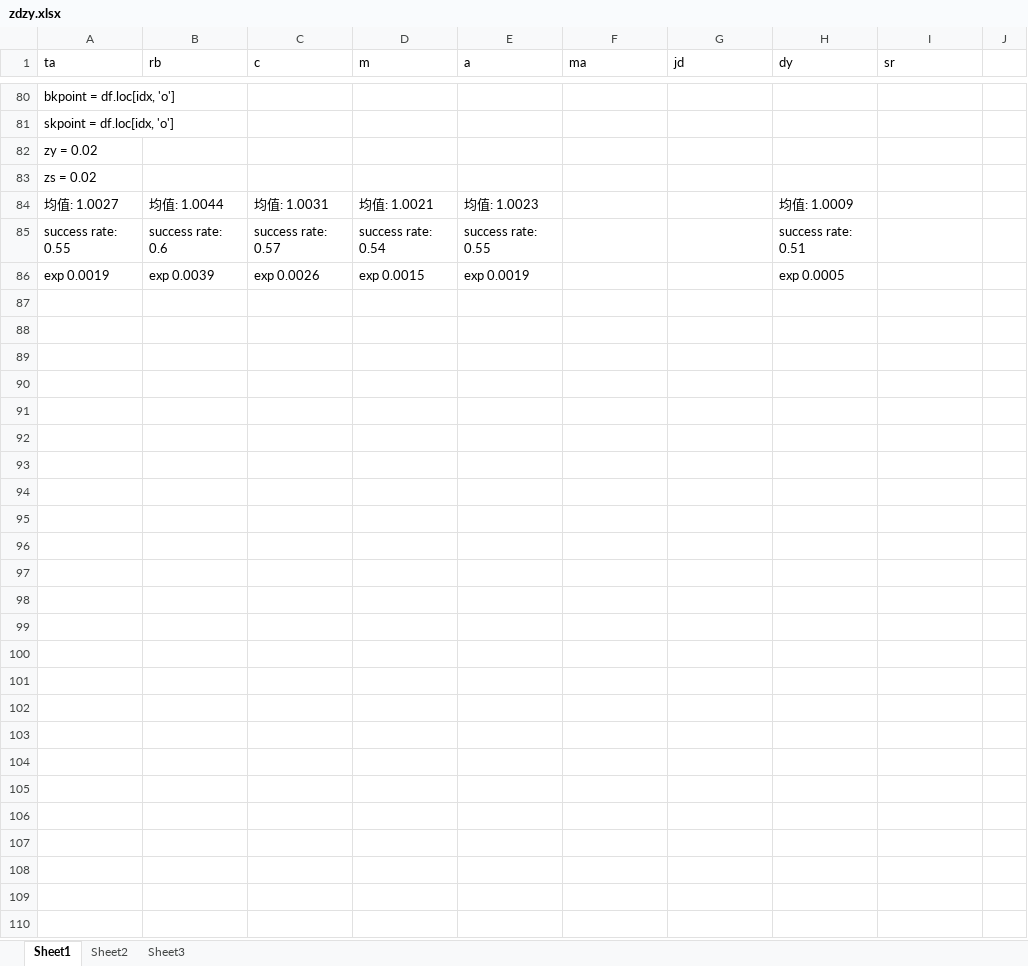
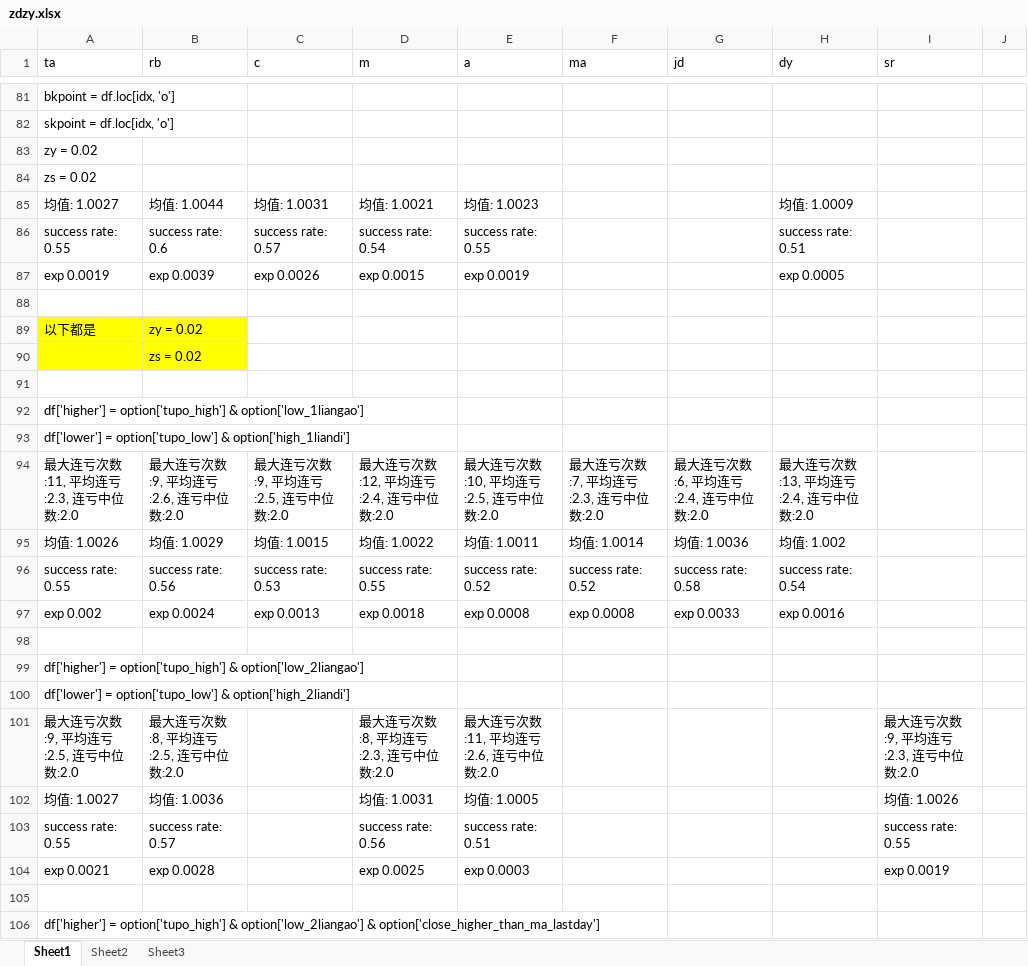
Before and after one commit to wzgdavid/ana, an Excel workbook: report/zdzy.xlsx, sheet Sheet1, drawn as a sheet; only a part is shown, gaps mark what is left out; values as stored, in another font and other column widths than the file's, no borders; the diff covers the shown part only; the diff names each change by its address in the sheet, - before the commit and + after, or states it on an @@ line.

Commit message:
zdzy zijinguanli

```diff
--- a/report/zdzy.xlsx (sheet Sheet1)
+++ b/report/zdzy.xlsx (sheet Sheet1)
+row 88: (empty)
+row 89: 以下都是 | zy = 0.02
+row 90:  | zs = 0.02
+row 91: (empty)
+row 92: df['higher'] = option['tupo_high'] & option['low_1liangao']
+row 93: df['lower'] = option['tupo_low'] & option['high_1liandi']
+row 94: 最大连亏次数:11, 平均连亏:2.3, 连亏中位数:2.0 | 最大连亏次数:9, 平均连亏:2.6, 连亏中位数:2.0 | 最大连亏次数:9, 平均连亏:2.5, 连亏中位数:2.0 | 最大连亏次数:12, 平均连亏:2.4, 连亏中位数:2.0 | 最大连亏次数:10, 平均连亏:2.5, 连亏中位数:2.0 | 最大连亏次数:7, 平均连亏:2.3, 连亏中位数:2.0 | 最大连亏次数:6, 平均连亏:2.4, 连亏中位数:2.0 | 最大连亏次数:13, 平均连亏:2.4, 连亏中位数:2.0
+row 95: 均值: 1.0026 | 均值: 1.0029 | 均值: 1.0015 | 均值: 1.0022 | 均值: 1.0011 | 均值: 1.0014 | 均值: 1.0036 | 均值: 1.002
+row 96: success rate: 0.55 | success rate: 0.56 | success rate: 0.53 | success rate: 0.55 | success rate: 0.52 | success rate: 0.52 | success rate: 0.58 | success rate: 0.54
+row 97: exp 0.002 | exp 0.0024 | exp 0.0013 | exp 0.0018 | exp 0.0008 | exp 0.0008 | exp 0.0033 | exp 0.0016
+row 98: (empty)
+row 99: df['higher'] = option['tupo_high'] & option['low_2liangao']
+row 100: df['lower'] = option['tupo_low'] & option['high_2liandi']
+row 101: 最大连亏次数:9, 平均连亏:2.5, 连亏中位数:2.0 | 最大连亏次数:8, 平均连亏:2.5, 连亏中位数:2.0 |  | 最大连亏次数:8, 平均连亏:2.3, 连亏中位数:2.0 | 最大连亏次数:11, 平均连亏:2.6, 连亏中位数:2.0 |  |  |  | 最大连亏次数:9, 平均连亏:2.3, 连亏中位数:2.0
+row 102: 均值: 1.0027 | 均值: 1.0036 |  | 均值: 1.0031 | 均值: 1.0005 |  |  |  | 均值: 1.0026
+row 103: success rate: 0.55 | success rate: 0.57 |  | success rate: 0.56 | success rate: 0.51 |  |  |  | success rate: 0.55
+row 104: exp 0.0021 | exp 0.0028 |  | exp 0.0025 | exp 0.0003 |  |  |  | exp 0.0019
+row 105: (empty)
+row 106: df['higher'] = option['tupo_high'] & option['low_2liangao'] & option['close_higher_than_ma_lastday']
```
Also changed, not shown: 106 added rows elsewhere in this sheet, 2 other files.
